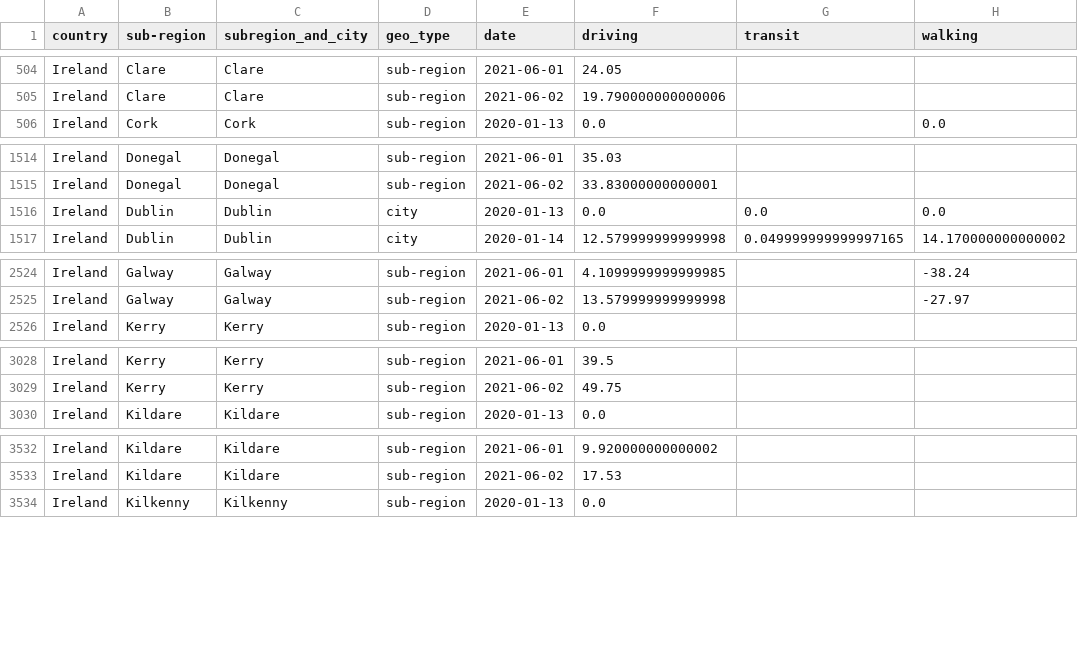
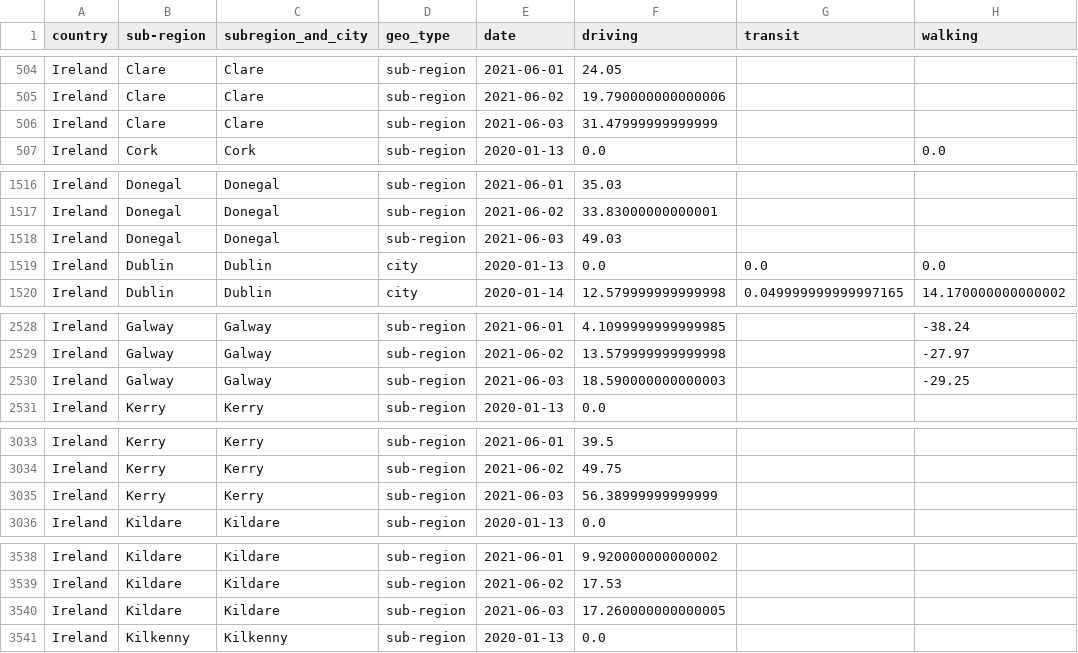
Before and after one commit to ActiveConclusion/COVID19_mobility_google_sheets, a CSV file: apple_mobility_report_Ireland.csv, drawn as a sheet; only a part is shown, gaps mark what is left out; the diff covers the shown part only; the diff names each change by its address in the sheet, - before the commit and + after, or states it on an @@ line.

```diff
--- a/apple_mobility_report_Ireland.csv
+++ b/apple_mobility_report_Ireland.csv
+row 506: Ireland | Clare | Clare | sub-region | 2021-06-03 | 31.47999999999999
+row 1518: Ireland | Donegal | Donegal | sub-region | 2021-06-03 | 49.03
+row 2530: Ireland | Galway | Galway | sub-region | 2021-06-03 | 18.590000000000003 |  | -29.25
+row 3035: Ireland | Kerry | Kerry | sub-region | 2021-06-03 | 56.38999999999999
+row 3540: Ireland | Kildare | Kildare | sub-region | 2021-06-03 | 17.260000000000005
```
Also changed, not shown: 18 added rows elsewhere in this file.
